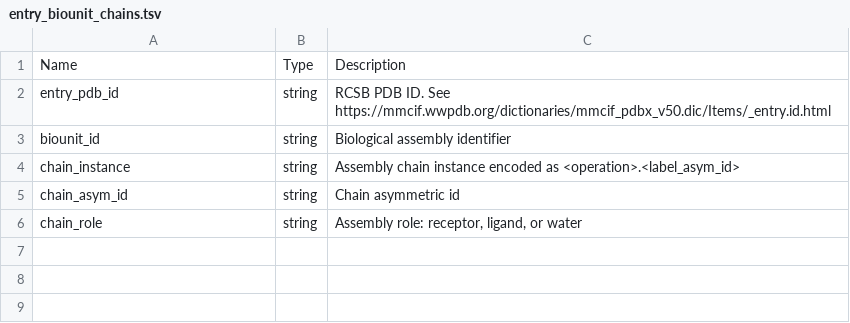
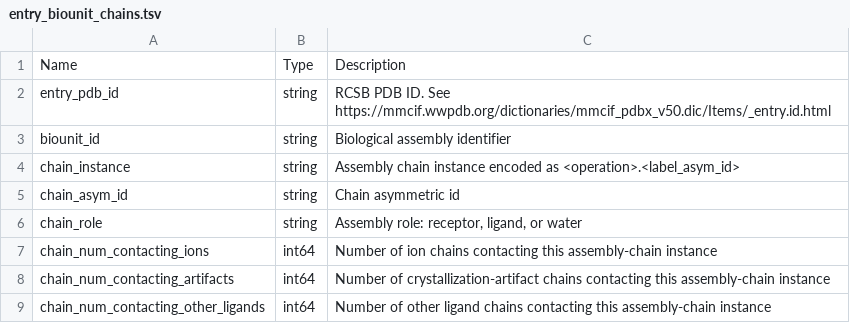
Before and after one commit to plinder-org/plinder, a TSV file: src/plinder/data/column_descriptions/tables/entry_biounit_chains.tsv, drawn as a sheet; the diff names each change by its address in the sheet, - before the commit and + after, or states it on an @@ line.

Commit message:
fix(data): rank linked apo chains by complete ligand contacts

```diff
--- a/src/plinder/data/column_descriptions/tables/entry_biounit_chains.tsv
+++ b/src/plinder/data/column_descriptions/tables/entry_biounit_chains.tsv
+row 7: chain_num_contacting_ions | int64 | Number of ion chains contacting this assembly-chain instance
+row 8: chain_num_contacting_artifacts | int64 | Number of crystallization-artifact chains contacting this assembly-chain instance
+row 9: chain_num_contacting_other_ligands | int64 | Number of other ligand chains contacting this assembly-chain instance
```
Also changed, not shown: 11 other files.
